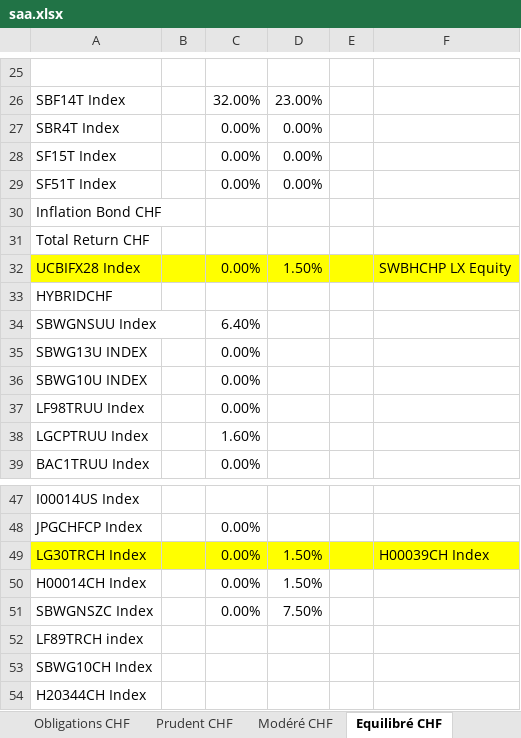
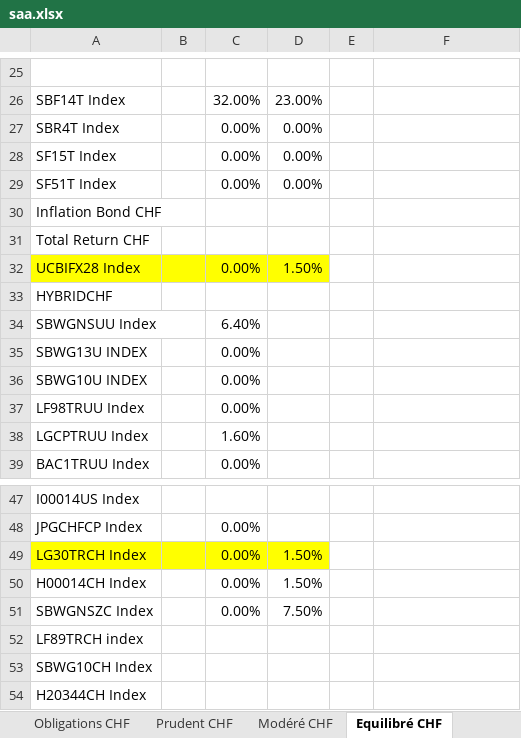
Before and after one commit to lacoupe/BCVS, an Excel workbook: PP/PP_data/saa.xlsx, sheet Equilibré CHF, drawn as a sheet; only a part is shown, gaps mark what is left out; values as stored, in another font and other column widths than the file's, no borders; conditional formats not drawn; the diff names each change by its address in the sheet, - before the commit and + after, or states it on an @@ line.

```diff
--- a/PP/PP_data/saa.xlsx (sheet Equilibré CHF)
+++ b/PP/PP_data/saa.xlsx (sheet Equilibré CHF)
-E32:F32 fill: #FFFF00
+E32:F32 fill: none
-F32: SWBHCHP LX Equity
+F32: (empty)
-E49:F49 fill: #FFFF00
+E49:F49 fill: none
-F49: H00039CH Index
+F49: (empty)
```
Also changed, not shown: 26 other files.
